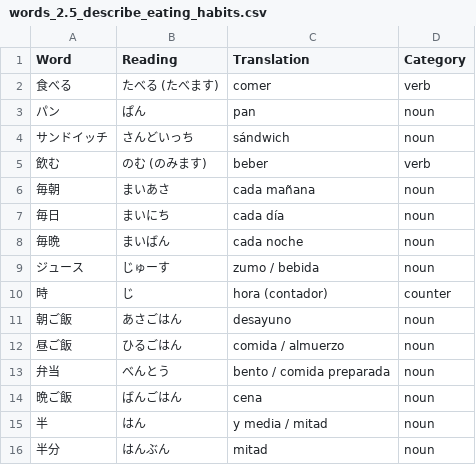
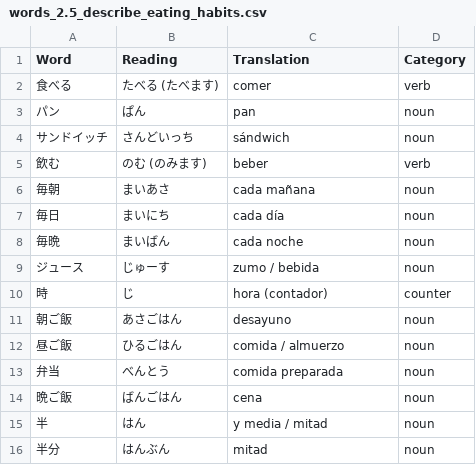
Before and after one commit to shuoscaryo/word_shuffler, a CSV file: japanese/words/words_2.5_describe_eating_habits.csv, drawn as a sheet.

Commit message:
words

```diff
--- a/japanese/words/words_2.5_describe_eating_habits.csv
+++ b/japanese/words/words_2.5_describe_eating_habits.csv
@@ -12,3 +12,3 @@ Word,Reading,Translation,Category
 昼ご飯,ひるごはん,comida / almuerzo,noun
-弁当,べんとう,bento / comida preparada,noun
+弁当,べんとう,comida preparada,noun
 晩ご飯,ばんごはん,cena,noun
```
Also changed, not shown: 3 other files.
